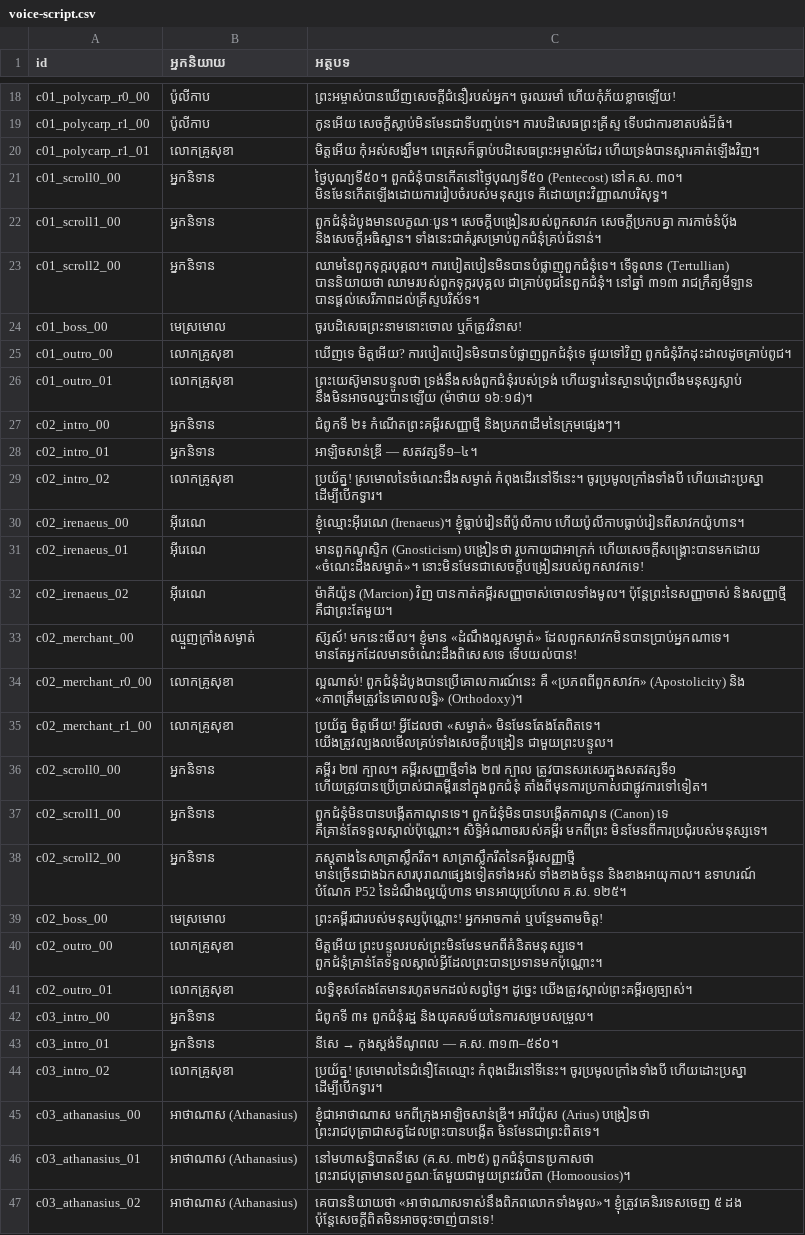
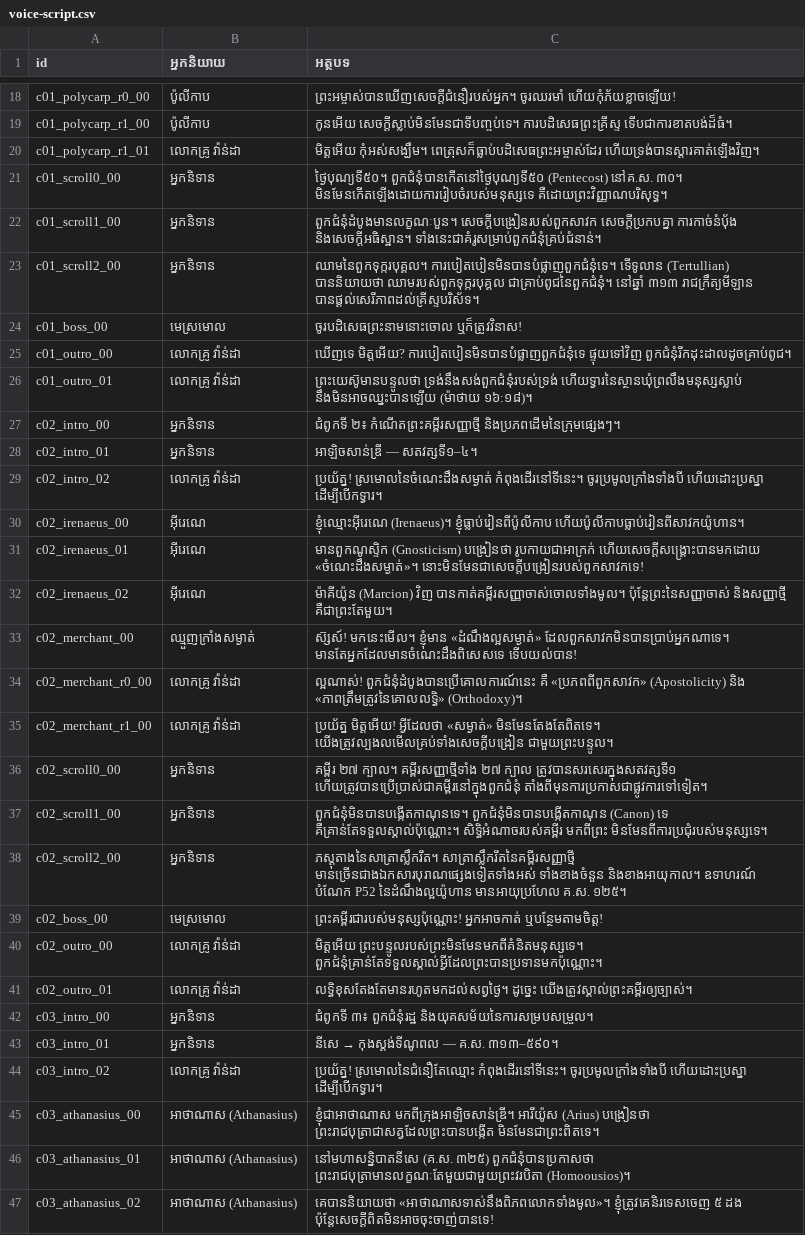
Before and after one commit to vannda-yoeurn/church-adventure, a CSV file: voice-script.csv, drawn as a sheet; only a part is shown, gaps mark what is left out; the diff covers the shown part only.

```diff
--- a/voice-script.csv
+++ b/voice-script.csv
@@ -19,3 +19,3 @@
 "c01_polycarp_r1_00","ប៉ូលីកាប","កូនអើយ សេចក្តីស្លាប់មិនមែនជាទីបញ្ចប់ទេ។ ការបដិសេធព្រះគ្រីស្ទ ទើបជាការខាតបង់ដ៏ធំ។"
-"c01_polycarp_r1_01","លោកគ្រូសុខា","មិត្តអើយ កុំអស់សង្ឃឹម។ ពេត្រុសក៏ធ្លាប់បដិសេធព្រះអម្ចាស់ដែរ ហើយទ្រង់បានស្តារគាត់ឡើងវិញ។"
+"c01_polycarp_r1_01","លោកគ្រូ វ៉ាន់ដា","មិត្តអើយ កុំអស់សង្ឃឹម។ ពេត្រុសក៏ធ្លាប់បដិសេធព្រះអម្ចាស់ដែរ ហើយទ្រង់បានស្តារគាត់ឡើងវិញ។"
 "c01_scroll0_00","អ្នកនិទាន","ថ្ងៃបុណ្យទី៥០។ ពួកជំនុំបានកើតនៅថ្ងៃបុណ្យទី៥០ (Pentecost) នៅគ.ស. ៣០។ មិនមែនកើតឡើងដោយការរៀបចំរបស់មនុស្សទេ គឺដោយព្រះវិញ្ញាណបរិសុទ្ធ។"
@@ -24,7 +24,7 @@
 "c01_boss_00","មេស្រមោល","ចូរបដិសេធព្រះនាមនោះចោល ឬក៏ត្រូវវិនាស!"
-"c01_outro_00","លោកគ្រូសុខា","ឃើញទេ មិត្តអើយ? ការបៀតបៀនមិនបានបំផ្លាញពួកជំនុំទេ ផ្ទុយទៅវិញ ពួកជំនុំរីកដុះដាលដូចគ្រាប់ពូជ។"
-"c01_outro_01","លោកគ្រូសុខា","ព្រះយេស៊ូមានបន្ទូលថា ទ្រង់នឹងសង់ពួកជំនុំរបស់ទ្រង់ ហើយទ្វារនៃស្ថានឃុំព្រលឹងមនុស្សស្លាប់ នឹងមិនអាចឈ្នះបានឡើយ (ម៉ាថាយ ១៦:១៨)។"
+"c01_outro_00","លោកគ្រូ វ៉ាន់ដា","ឃើញទេ មិត្តអើយ? ការបៀតបៀនមិនបានបំផ្លាញពួកជំនុំទេ ផ្ទុយទៅវិញ ពួកជំនុំរីកដុះដាលដូចគ្រាប់ពូជ។"
+"c01_outro_01","លោកគ្រូ វ៉ាន់ដា","ព្រះយេស៊ូមានបន្ទូលថា ទ្រង់នឹងសង់ពួកជំនុំរបស់ទ្រង់ ហើយទ្វារនៃស្ថានឃុំព្រលឹងមនុស្សស្លាប់ នឹងមិនអាចឈ្នះបានឡើយ (ម៉ាថាយ ១៦:១៨)។"
 "c02_intro_00","អ្នកនិទាន","ជំពូកទី ២៖ កំណើតព្រះគម្ពីរសញ្ញាថ្មី និងប្រភពដើមនៃក្រុមផ្សេងៗ។"
 "c02_intro_01","អ្នកនិទាន","អាឡិចសាន់ឌ្រី — សតវត្សទី១–៤។"
-"c02_intro_02","លោកគ្រូសុខា","ប្រយ័ត្ន! ស្រមោលនៃចំណេះដឹងសម្ងាត់ កំពុងដើរនៅទីនេះ។ ចូរប្រមូលក្រាំងទាំងបី ហើយដោះប្រស្នា ដើម្បីបើកទ្វារ។"
+"c02_intro_02","លោកគ្រូ វ៉ាន់ដា","ប្រយ័ត្ន! ស្រមោលនៃចំណេះដឹងសម្ងាត់ កំពុងដើរនៅទីនេះ។ ចូរប្រមូលក្រាំងទាំងបី ហើយដោះប្រស្នា ដើម្បីបើកទ្វារ។"
 "c02_irenaeus_00","អ៊ីរេណេ","ខ្ញុំឈ្មោះអ៊ីរេណេ (Irenaeus)។ ខ្ញុំធ្លាប់រៀនពីប៉ូលីកាប ហើយប៉ូលីកាបធ្លាប់រៀនពីសាវកយ៉ូហាន។"
@@ -33,4 +33,4 @@
 "c02_merchant_00","ឈ្មួញក្រាំងសម្ងាត់","ស៊្សស៍! មកនេះមើល។ ខ្ញុំមាន «ដំណឹងល្អសម្ងាត់» ដែលពួកសាវកមិនបានប្រាប់អ្នកណាទេ។ មានតែអ្នកដែលមានចំណេះដឹងពិសេសទេ ទើបយល់បាន!"
-"c02_merchant_r0_00","លោកគ្រូសុខា","ល្អណាស់! ពួកជំនុំដំបូងបានប្រើគោលការណ៍នេះ គឺ «ប្រភពពីពួកសាវក» (Apostolicity) និង «ភាពត្រឹមត្រូវនៃគោលលទ្ធិ» (Orthodoxy)។"
-"c02_merchant_r1_00","លោកគ្រូសុខា","ប្រយ័ត្ន មិត្តអើយ! អ្វីដែលថា «សម្ងាត់» មិនមែនតែងតែពិតទេ។ យើងត្រូវល្បងលមើលគ្រប់ទាំងសេចក្តីបង្រៀន ជាមួយព្រះបន្ទូល។"
+"c02_merchant_r0_00","លោកគ្រូ វ៉ាន់ដា","ល្អណាស់! ពួកជំនុំដំបូងបានប្រើគោលការណ៍នេះ គឺ «ប្រភពពីពួកសាវក» (Apostolicity) និង «ភាពត្រឹមត្រូវនៃគោលលទ្ធិ» (Orthodoxy)។"
+"c02_merchant_r1_00","លោកគ្រូ វ៉ាន់ដា","ប្រយ័ត្ន មិត្តអើយ! អ្វីដែលថា «សម្ងាត់» មិនមែនតែងតែពិតទេ។ យើងត្រូវល្បងលមើលគ្រប់ទាំងសេចក្តីបង្រៀន ជាមួយព្រះបន្ទូល។"
 "c02_scroll0_00","អ្នកនិទាន","គម្ពីរ ២៧ ក្បាល។ គម្ពីរសញ្ញាថ្មីទាំង ២៧ ក្បាល ត្រូវបានសរសេរក្នុងសតវត្សទី១ ហើយត្រូវបានប្រើប្រាស់ជាគម្ពីរនៅក្នុងពួកជំនុំ តាំងពីមុនការប្រកាសជាផ្លូវការទៅទៀត។"
@@ -39,7 +39,7 @@
 "c02_boss_00","មេស្រមោល","ព្រះគម្ពីរជារបស់មនុស្សប៉ុណ្ណោះ! អ្នកអាចកាត់ ឬបន្ថែមតាមចិត្ត!"
-"c02_outro_00","លោកគ្រូសុខា","មិត្តអើយ ព្រះបន្ទូលរបស់ព្រះមិនមែនមកពីគំនិតមនុស្សទេ។ ពួកជំនុំគ្រាន់តែទទួលស្គាល់អ្វីដែលព្រះបានប្រទានមកប៉ុណ្ណោះ។"
-"c02_outro_01","លោកគ្រូសុខា","លទ្ធិខុសតែងតែមានរហូតមកដល់សព្វថ្ងៃ។ ដូច្នេះ យើងត្រូវស្គាល់ព្រះគម្ពីរឲ្យច្បាស់។"
+"c02_outro_00","លោកគ្រូ វ៉ាន់ដា","មិត្តអើយ ព្រះបន្ទូលរបស់ព្រះមិនមែនមកពីគំនិតមនុស្សទេ។ ពួកជំនុំគ្រាន់តែទទួលស្គាល់អ្វីដែលព្រះបានប្រទានមកប៉ុណ្ណោះ។"
+"c02_outro_01","លោកគ្រូ វ៉ាន់ដា","លទ្ធិខុសតែងតែមានរហូតមកដល់សព្វថ្ងៃ។ ដូច្នេះ យើងត្រូវស្គាល់ព្រះគម្ពីរឲ្យច្បាស់។"
 "c03_intro_00","អ្នកនិទាន","ជំពូកទី ៣៖ ពួកជំនុំរដ្ឋ និងយុគសម័យនៃការសម្របសម្រួល។"
 "c03_intro_01","អ្នកនិទាន","នីសេ → កុងស្តង់ទីណូពល — គ.ស. ៣១៣–៥៩០។"
-"c03_intro_02","លោកគ្រូសុខា","ប្រយ័ត្ន! ស្រមោលនៃជំនឿតែឈ្មោះ កំពុងដើរនៅទីនេះ។ ចូរប្រមូលក្រាំងទាំងបី ហើយដោះប្រស្នា ដើម្បីបើកទ្វារ។"
+"c03_intro_02","លោកគ្រូ វ៉ាន់ដា","ប្រយ័ត្ន! ស្រមោលនៃជំនឿតែឈ្មោះ កំពុងដើរនៅទីនេះ។ ចូរប្រមូលក្រាំងទាំងបី ហើយដោះប្រស្នា ដើម្បីបើកទ្វារ។"
 "c03_athanasius_00","អាថាណាស (Athanasius)","ខ្ញុំជាអាថាណាស មកពីក្រុងអាឡិចសាន់ឌ្រី។ អារីយ៉ូស (Arius) បង្រៀនថា ព្រះរាជបុត្រាជាសត្វដែលព្រះបានបង្កើត មិនមែនជាព្រះពិតទេ។"
```
Also changed, not shown: 63 edited cells elsewhere in this file, 4 other files.
